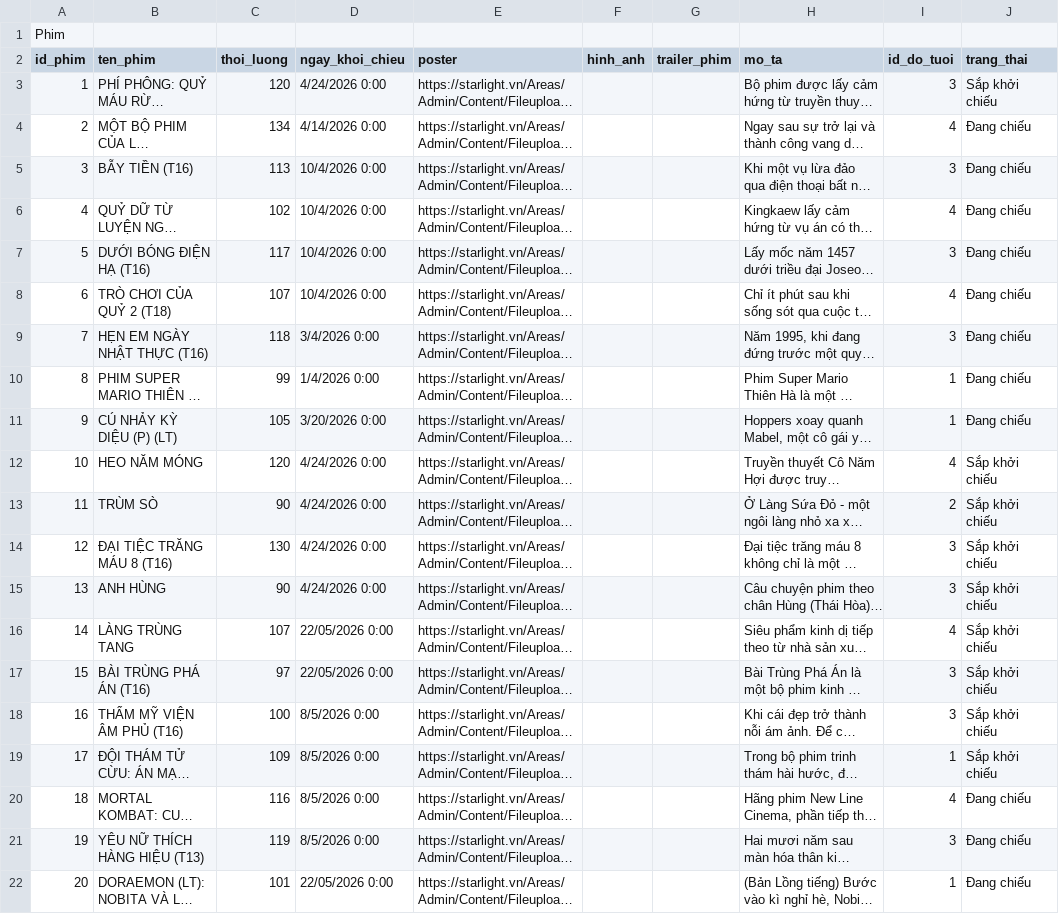
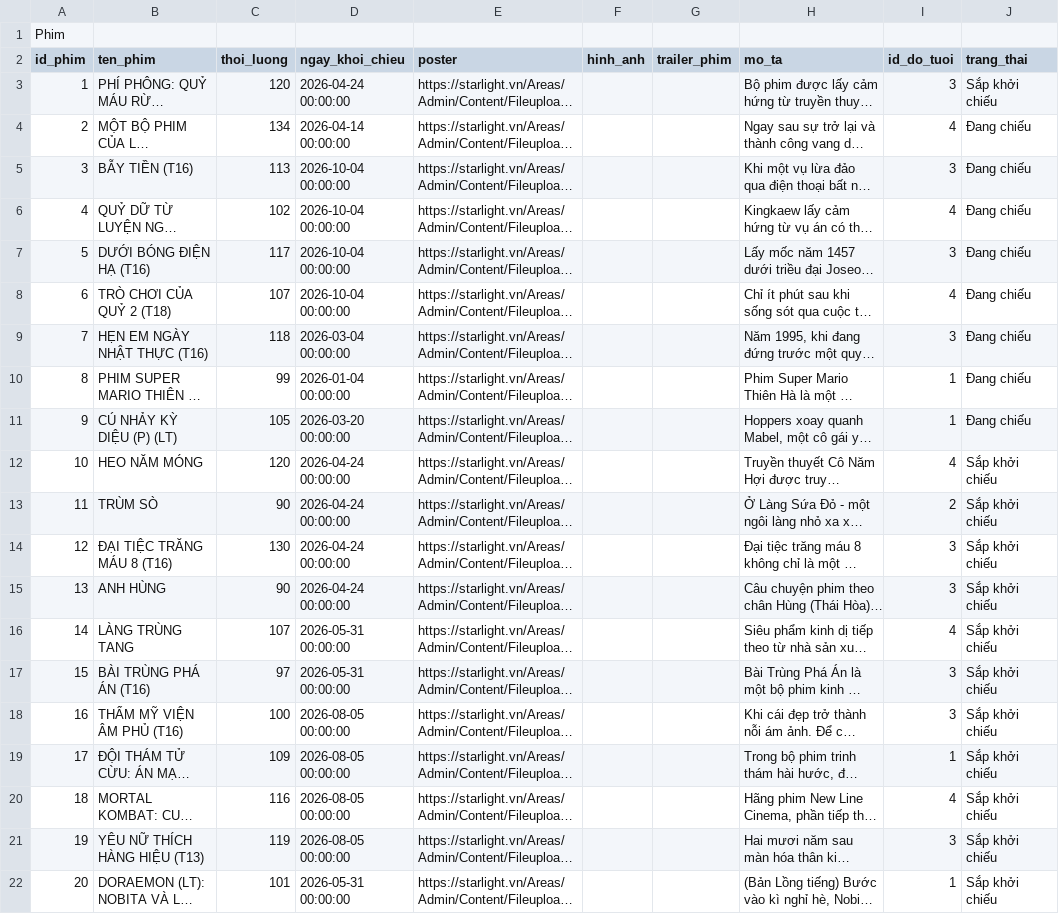
Before and after one commit to duytan055/WebBooking, a CSV file: excel/phim.csv, drawn as a sheet; long unchanged cells end in …; the diff names each change by its address in the sheet, - before the commit and + after, or states it on an @@ line.

```diff
--- a/excel/phim.csv
+++ b/excel/phim.csv
-D3 (ngay_khoi_chieu): 4/24/2026 0:00
+D3 (ngay_khoi_chieu): 2026-04-24 00:00:00
-D4 (ngay_khoi_chieu): 4/14/2026 0:00
+D4 (ngay_khoi_chieu): 2026-04-14 00:00:00
-D5:D8 (ngay_khoi_chieu): 10/4/2026 0:00
+D5:D8 (ngay_khoi_chieu): 2026-10-04 00:00:00
-D9 (ngay_khoi_chieu): 3/4/2026 0:00
+D9 (ngay_khoi_chieu): 2026-03-04 00:00:00
-D10 (ngay_khoi_chieu): 1/4/2026 0:00
+D10 (ngay_khoi_chieu): 2026-01-04 00:00:00
-D11 (ngay_khoi_chieu): 3/20/2026 0:00
+D11 (ngay_khoi_chieu): 2026-03-20 00:00:00
-D12:D15 (ngay_khoi_chieu): 4/24/2026 0:00
+D12:D15 (ngay_khoi_chieu): 2026-04-24 00:00:00
-D16:D17 (ngay_khoi_chieu): 22/05/2026 0:00
+D16:D17 (ngay_khoi_chieu): 2026-05-31 00:00:00
-D18:D21 (ngay_khoi_chieu): 8/5/2026 0:00
+D18:D21 (ngay_khoi_chieu): 2026-08-05 00:00:00
-J20:J22 (trang_thai): Đang chiếu
+J20:J22 (trang_thai): Sắp khởi chiếu
-D22 (ngay_khoi_chieu): 22/05/2026 0:00
+D22 (ngay_khoi_chieu): 2026-05-31 00:00:00
```
Also changed, not shown: excel/tintuc.csv.
